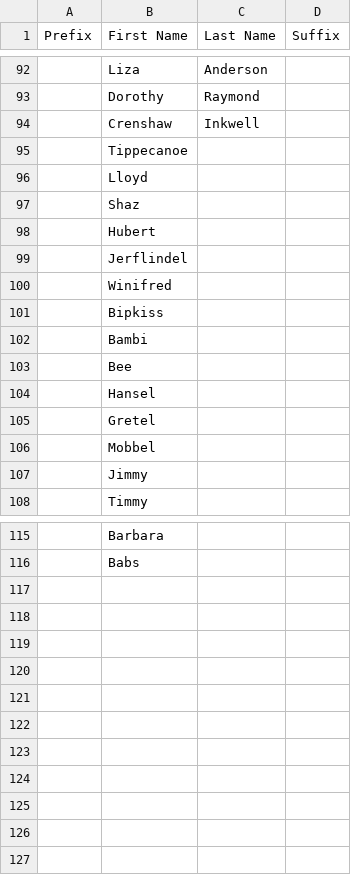
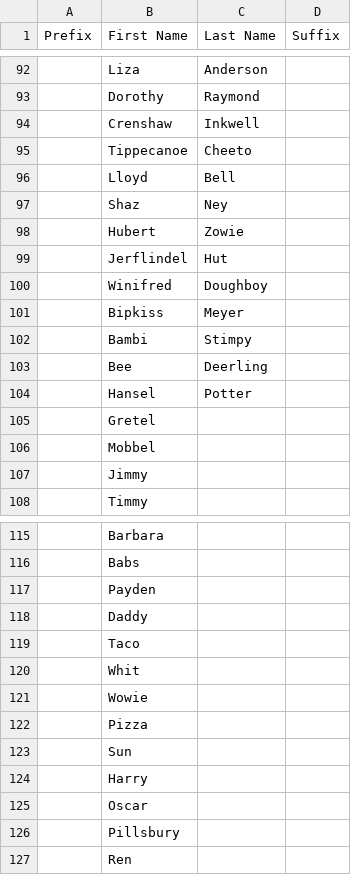
Before and after one commit to potatobucket/RPG-stat-generator, a CSV file: Roleplaying Names List.csv, drawn as a sheet; only a part is shown, gaps mark what is left out; the diff covers the shown part only; the diff names each change by its address in the sheet, - before the commit and + after, or states it on an @@ line.

Commit message:
Updated name list
Updated name list

```diff
--- a/Roleplaying Names List.csv
+++ b/Roleplaying Names List.csv
-C95 (Last Name): (empty)
+C95 (Last Name): Cheeto
-C96 (Last Name): (empty)
+C96 (Last Name): Bell
-C97 (Last Name): (empty)
+C97 (Last Name): Ney
-C98 (Last Name): (empty)
+C98 (Last Name): Zowie
-C99 (Last Name): (empty)
+C99 (Last Name): Hut
-C100 (Last Name): (empty)
+C100 (Last Name): Doughboy
-C101 (Last Name): (empty)
+C101 (Last Name): Meyer
-C102 (Last Name): (empty)
+C102 (Last Name): Stimpy
-C103 (Last Name): (empty)
+C103 (Last Name): Deerling
-C104 (Last Name): (empty)
+C104 (Last Name): Potter
+row 117:  | Payden
+row 118:  | Daddy
+row 119:  | Taco
+row 120:  | Whit
+row 121:  | Wowie
+row 122:  | Pizza
+row 123:  | Sun
+row 124:  | Harry
+row 125:  | Oscar
+row 126:  | Pillsbury
+row 127:  | Ren
```
Also changed, not shown: 33 edited cells elsewhere in this file, 1 other file.
